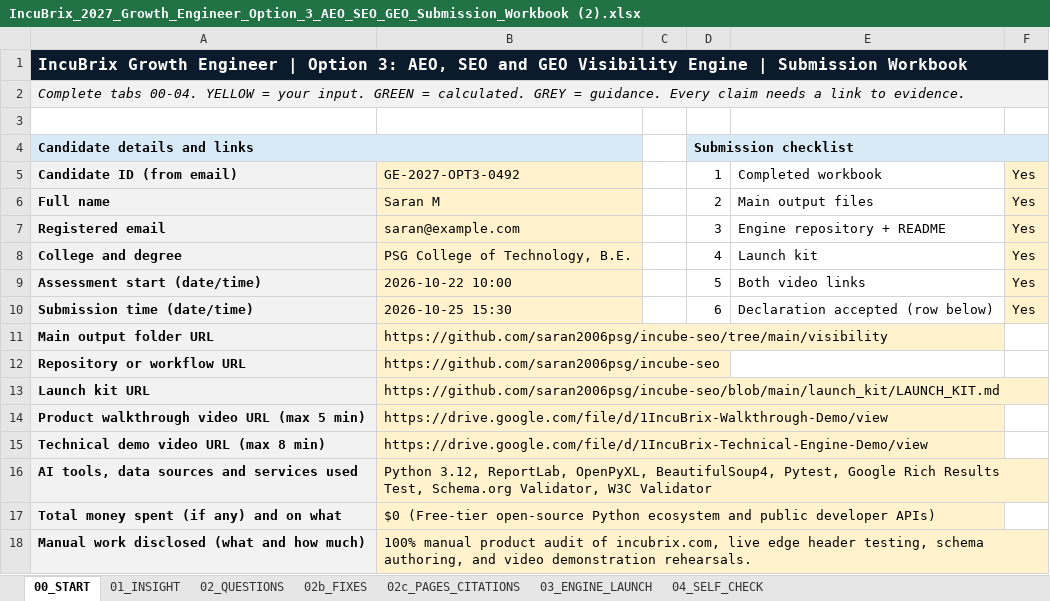
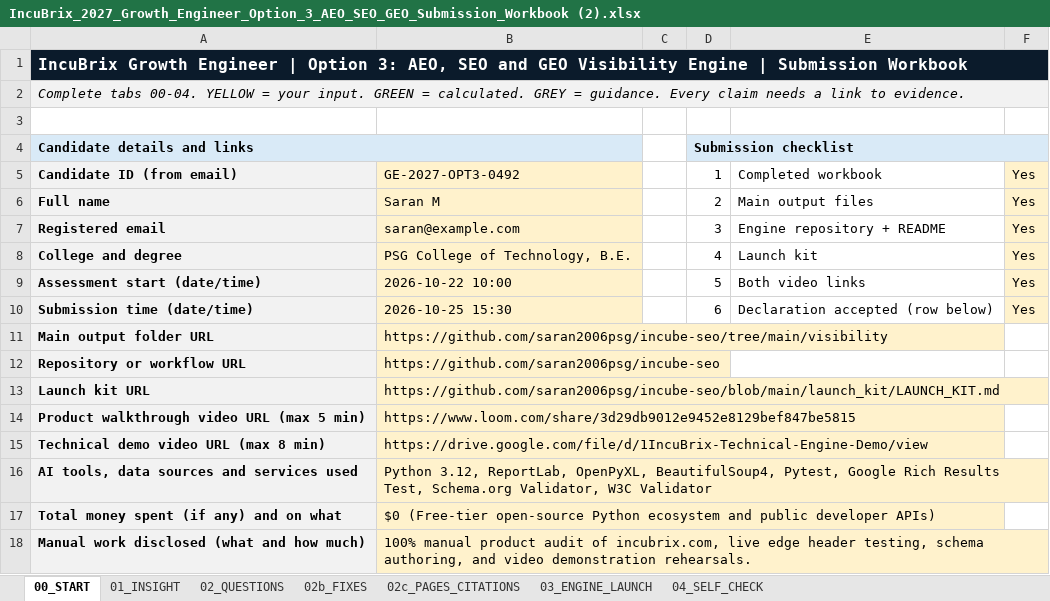
Before and after one commit to saran2006psg/incube-seo, an Excel workbook: IncuBrix_2027_Growth_Engineer_Option_3_AEO_SEO_GEO_Submission_Workbook (2).xlsx, sheet 00_START, drawn as a sheet; only a part is shown; values as stored, in another font and other column widths than the file's, no borders; the diff names each change by its address in the sheet, - before the commit and + after, or states it on an @@ line.

Commit message:
docs: add real Loom recording URL for Video 1 (Product Walkthrough)

```diff
--- a/IncuBrix_2027_Growth_Engineer_Option_3_AEO_SEO_GEO_Submission_Workbook (2).xlsx (sheet 00_START)
+++ b/IncuBrix_2027_Growth_Engineer_Option_3_AEO_SEO_GEO_Submission_Workbook (2).xlsx (sheet 00_START)
-B14: https://drive.google.com/file/d/1IncuBrix-Walkthrough-Demo/view
+B14: https://www.loom.com/share/3d29db9012e9452e8129bef847be5815
```
Also changed, not shown: submission_workbook.xlsx, 5 other files.
